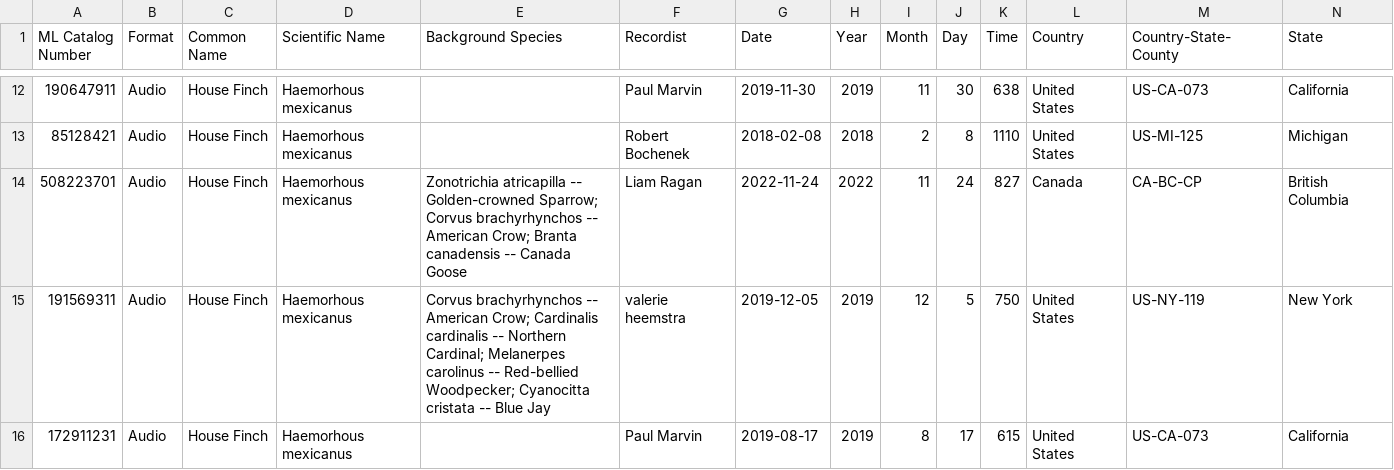
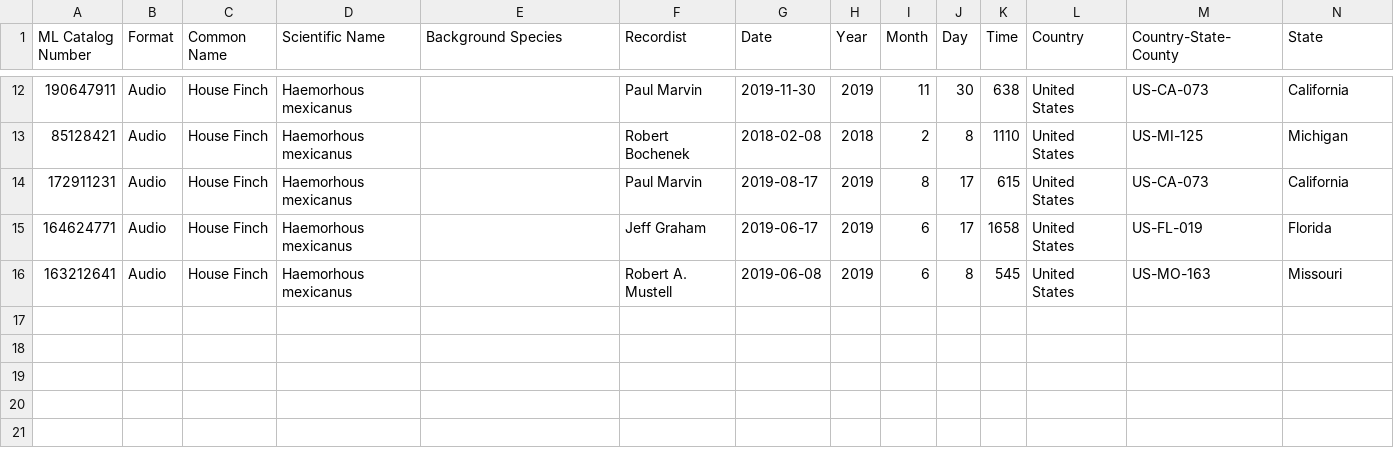
Before and after one commit to adam-kosinski/Birds, a CSV file: ebird_calls_prep/csv_filtered/House Finch.csv, drawn as a sheet; only a part is shown, gaps mark what is left out; removed rows and columns are numbered as before the commit, all else as after; rows hold the shown columns only; the diff names each change by its address in the sheet, - before the commit and + after, or states it on an @@ line.

Commit message:
Update bad bird call observations

```diff
--- a/ebird_calls_prep/csv_filtered/House Finch.csv
+++ b/ebird_calls_prep/csv_filtered/House Finch.csv
-row 14: 508223701 | Audio | House Finch | Haemorhous mexicanus | Zonotrichia atricapilla -- Golden-crowned Sparrow; Corvus brachyrhynchos -- American Crow; Branta canadensis -- Canada Goose | Liam Ragan | 2022-11-24 | 2022 | 11 | 24 | 827 | Canada | CA-BC-CP | British Columbia
-row 15: 191569311 | Audio | House Finch | Haemorhous mexicanus | Corvus brachyrhynchos -- American Crow; Cardinalis cardinalis -- Northern Cardinal; Melanerpes carolinus -- Red-bellied Woodpecker; Cyanocitta cristata -- Blue Jay | valerie heemstra | 2019-12-05 | 2019 | 12 | 5 | 750 | United States | US-NY-119 | New York
+row 15: 164624771 | Audio | House Finch | Haemorhous mexicanus |  | Jeff Graham | 2019-06-17 | 2019 | 6 | 17 | 1658 | United States | US-FL-019 | Florida
+row 16: 163212641 | Audio | House Finch | Haemorhous mexicanus |  | Robert A. Mustell | 2019-06-08 | 2019 | 6 | 8 | 545 | United States | US-MO-163 | Missouri
```
Also changed, not shown: ebird_calls_prep/csv_filtered/Eastern Bluebird.csv, ebird_calls_prep/csv_filtered/Eastern Phoebe.csv, 5 other files.
